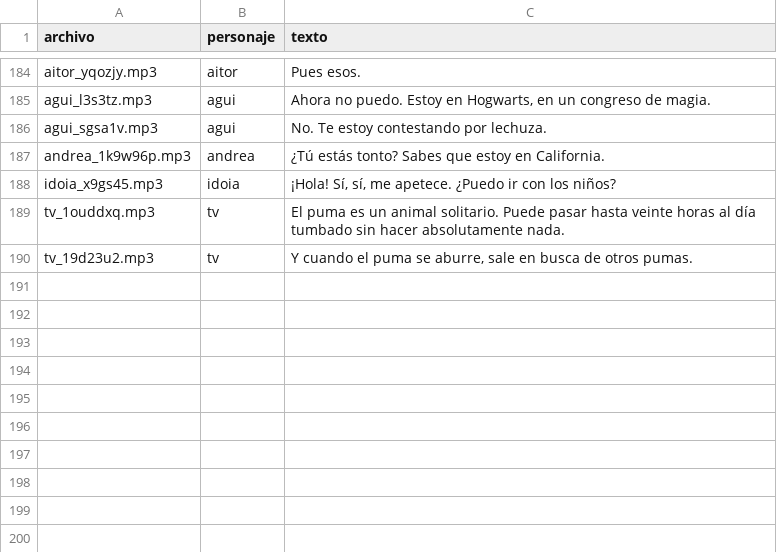
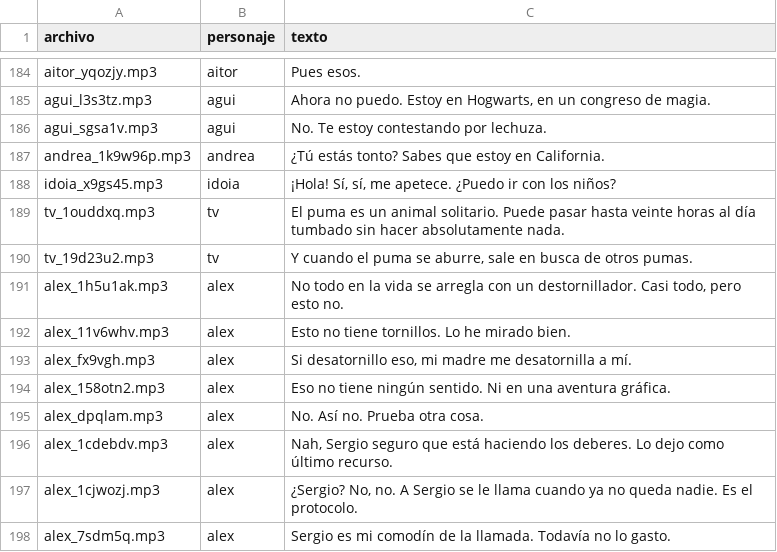
Before and after one commit to xqwertyx-ai/street-pumas, a CSV file: aventura/voces/guion.csv, drawn as a sheet; only a part is shown, gaps mark what is left out; the diff names each change by its address in the sheet, - before the commit and + after, or states it on an @@ line.

```diff
--- a/aventura/voces/guion.csv
+++ b/aventura/voces/guion.csv
+row 191: alex_1h5u1ak.mp3 | alex | No todo en la vida se arregla con un destornillador. Casi todo, pero esto no.
+row 192: alex_11v6whv.mp3 | alex | Esto no tiene tornillos. Lo he mirado bien.
+row 193: alex_fx9vgh.mp3 | alex | Si desatornillo eso, mi madre me desatornilla a mí.
+row 194: alex_158otn2.mp3 | alex | Eso no tiene ningún sentido. Ni en una aventura gráfica.
+row 195: alex_dpqlam.mp3 | alex | No. Así no. Prueba otra cosa.
+row 196: alex_1cdebdv.mp3 | alex | Nah, Sergio seguro que está haciendo los deberes. Lo dejo como último recurso.
+row 197: alex_1cjwozj.mp3 | alex | ¿Sergio? No, no. A Sergio se le llama cuando ya no queda nadie. Es el protocolo.
+row 198: alex_7sdm5q.mp3 | alex | Sergio es mi comodín de la llamada. Todavía no lo gasto.
```
Also changed, not shown: 3 other files.
